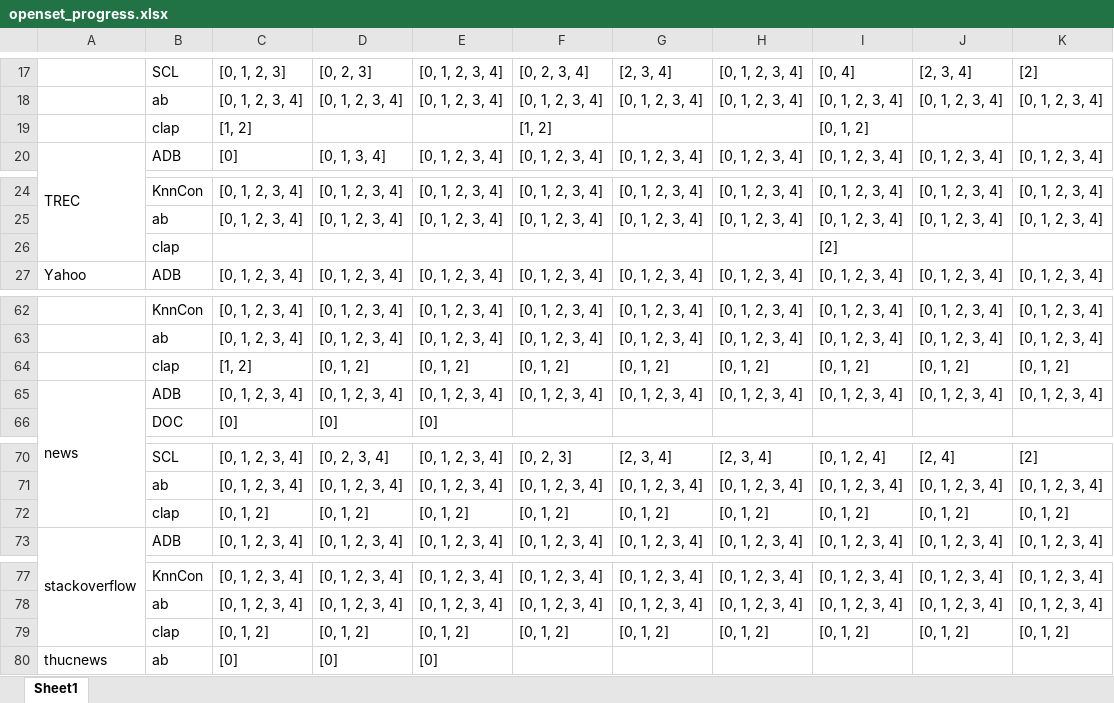
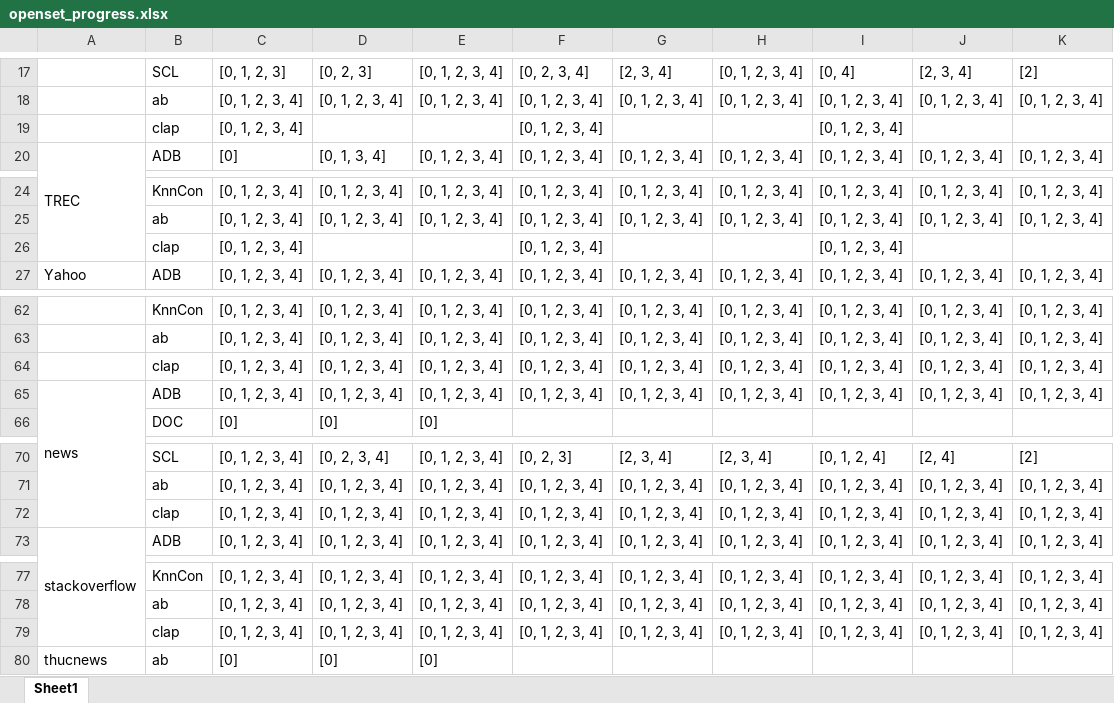
Before and after one commit to CNIC-DSL/BOLT, an Excel workbook: results/openset_progress.xlsx, sheet Sheet1, drawn as a sheet; only a part is shown, gaps mark what is left out; values as stored, in another font and other column widths than the file's, no cell formats; removed rows and columns are numbered as before the commit, all else as after; the diff covers the shown part only; the diff names each change by its address in the sheet, - before the commit and + after, or states it on an @@ line.

```diff
--- a/results/openset_progress.xlsx (sheet Sheet1)
+++ b/results/openset_progress.xlsx (sheet Sheet1)
-row 19:  | clap | [1, 2] |  |  | [1, 2] |  |  | [0, 1, 2]
+row 19:  | clap | [0, 1, 2, 3, 4] |  |  | [0, 1, 2, 3, 4] |  |  | [0, 1, 2, 3, 4]
-row 26:  | clap |  |  |  |  |  |  | [2]
+row 26:  | clap | [0, 1, 2, 3, 4] |  |  | [0, 1, 2, 3, 4] |  |  | [0, 1, 2, 3, 4]
-row 64:  | clap | [1, 2] | [0, 1, 2] | [0, 1, 2] | [0, 1, 2] | [0, 1, 2] | [0, 1, 2] | [0, 1, 2] | [0, 1, 2] | [0, 1, 2]
+row 64:  | clap | [0, 1, 2, 3, 4] | [0, 1, 2, 3, 4] | [0, 1, 2, 3, 4] | [0, 1, 2, 3, 4] | [0, 1, 2, 3, 4] | [0, 1, 2, 3, 4] | [0, 1, 2, 3, 4] | [0, 1, 2, 3, 4] | [0, 1, 2, 3, 4]
-row 72:  | clap | [0, 1, 2] | [0, 1, 2] | [0, 1, 2] | [0, 1, 2] | [0, 1, 2] | [0, 1, 2] | [0, 1, 2] | [0, 1, 2] | [0, 1, 2]
+row 72:  | clap | [0, 1, 2, 3, 4] | [0, 1, 2, 3, 4] | [0, 1, 2, 3, 4] | [0, 1, 2, 3, 4] | [0, 1, 2, 3, 4] | [0, 1, 2, 3, 4] | [0, 1, 2, 3, 4] | [0, 1, 2, 3, 4] | [0, 1, 2, 3, 4]
-row 79:  | clap | [0, 1, 2] | [0, 1, 2] | [0, 1, 2] | [0, 1, 2] | [0, 1, 2] | [0, 1, 2] | [0, 1, 2] | [0, 1, 2] | [0, 1, 2]
+row 79:  | clap | [0, 1, 2, 3, 4] | [0, 1, 2, 3, 4] | [0, 1, 2, 3, 4] | [0, 1, 2, 3, 4] | [0, 1, 2, 3, 4] | [0, 1, 2, 3, 4] | [0, 1, 2, 3, 4] | [0, 1, 2, 3, 4] | [0, 1, 2, 3, 4]
```
Also changed, not shown: 5 added rows, 5 removed rows and 5 edited cells elsewhere in this sheet, cell formats, results/openset_pivot.xlsx, 13 other files.
